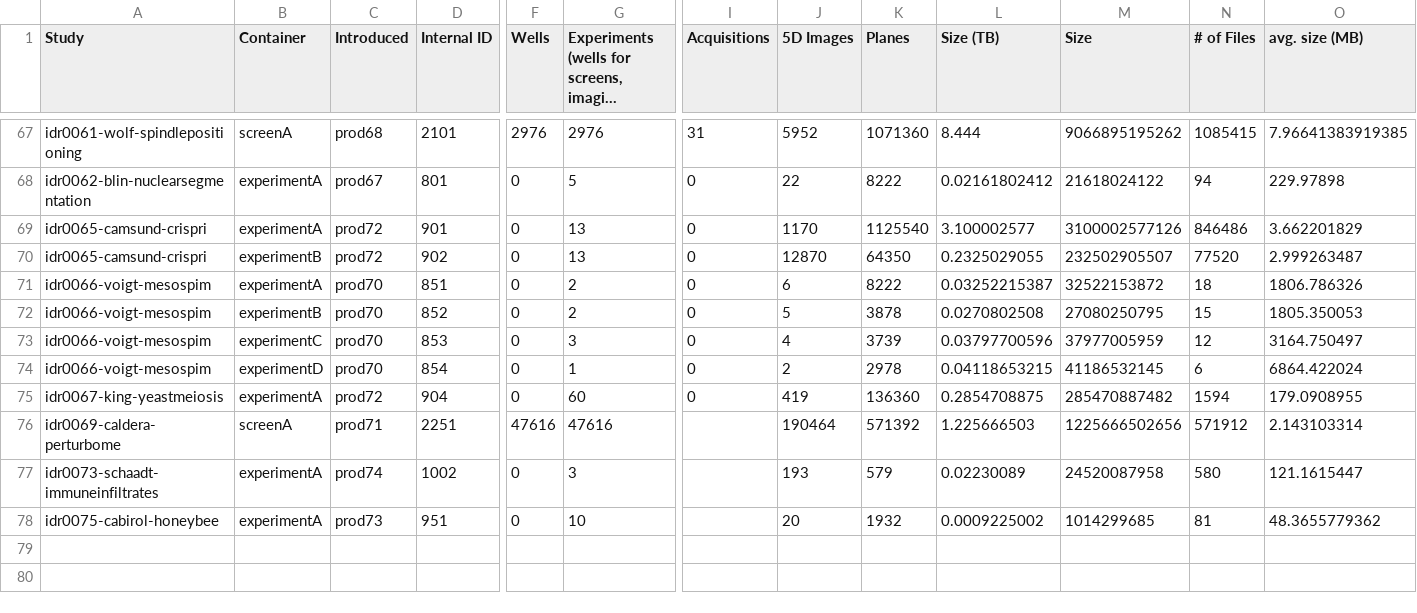
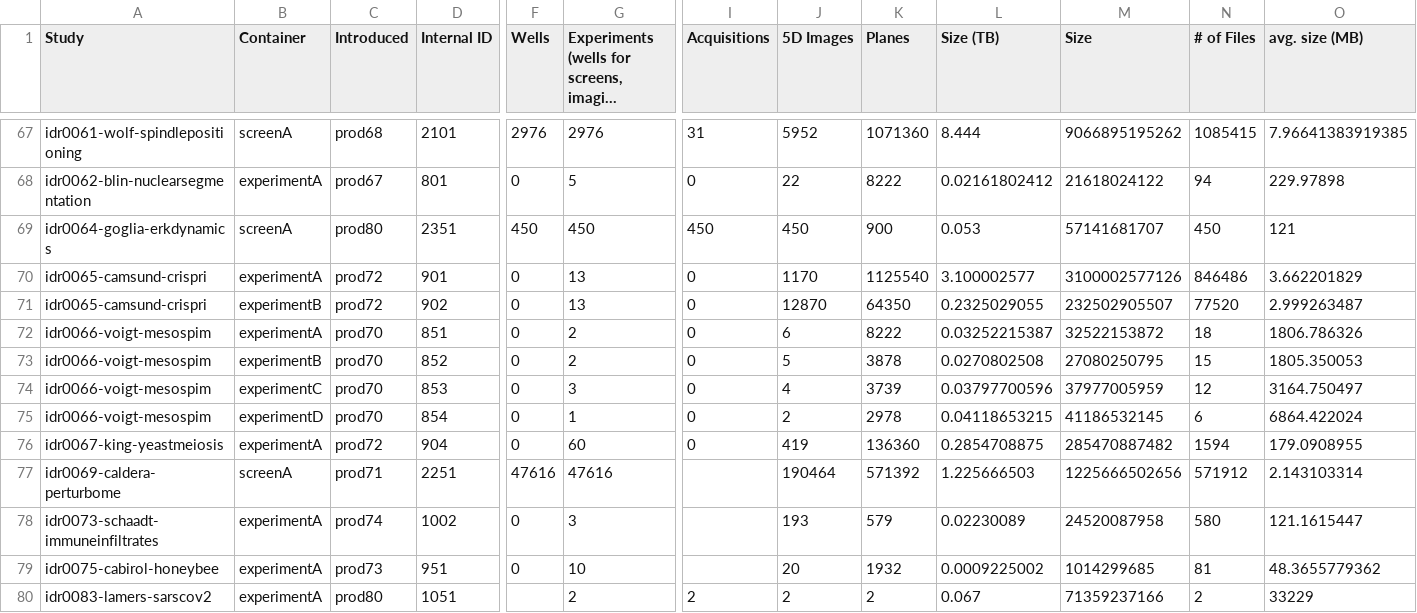
Before and after one commit to IDR/idr.openmicroscopy.org, a TSV file: _data/studies.tsv, drawn as a sheet; only a part is shown, gaps mark what is left out; long unchanged cells end in …; rows hold the shown columns only; the diff names each change by its address in the sheet, - before the commit and + after, or states it on an @@ line.

```diff
--- a/_data/studies.tsv
+++ b/_data/studies.tsv
+row 69: idr0064-goglia-erkdynamics | screenA | prod80 | 2351 | 450 | 450 | 450 | 450 | 900 | 0.053 | 57141681707 | 450 | 121
+row 80: idr0083-lamers-sarscov2 | experimentA | prod80 | 1051 |  | 2 | 2 | 2 | 2 | 0.067 | 71359237166 | 2 | 33229
```
Also changed, not shown: _data/releases.tsv.
